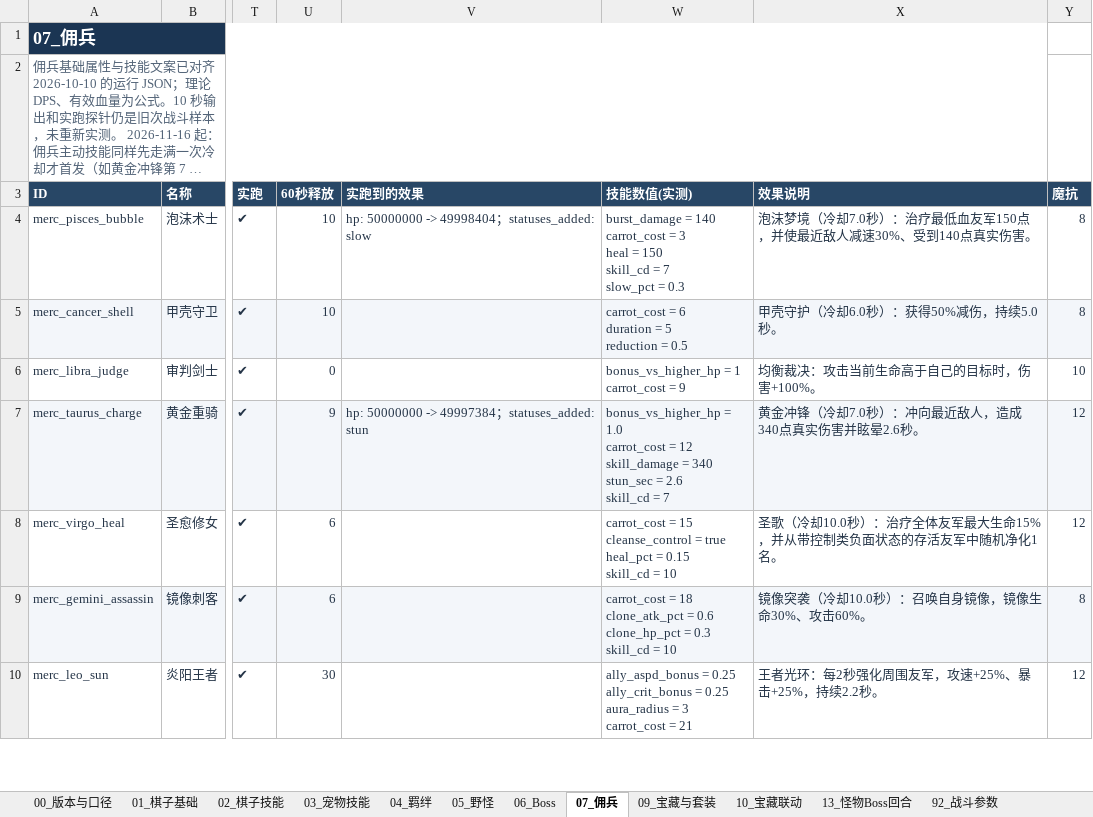
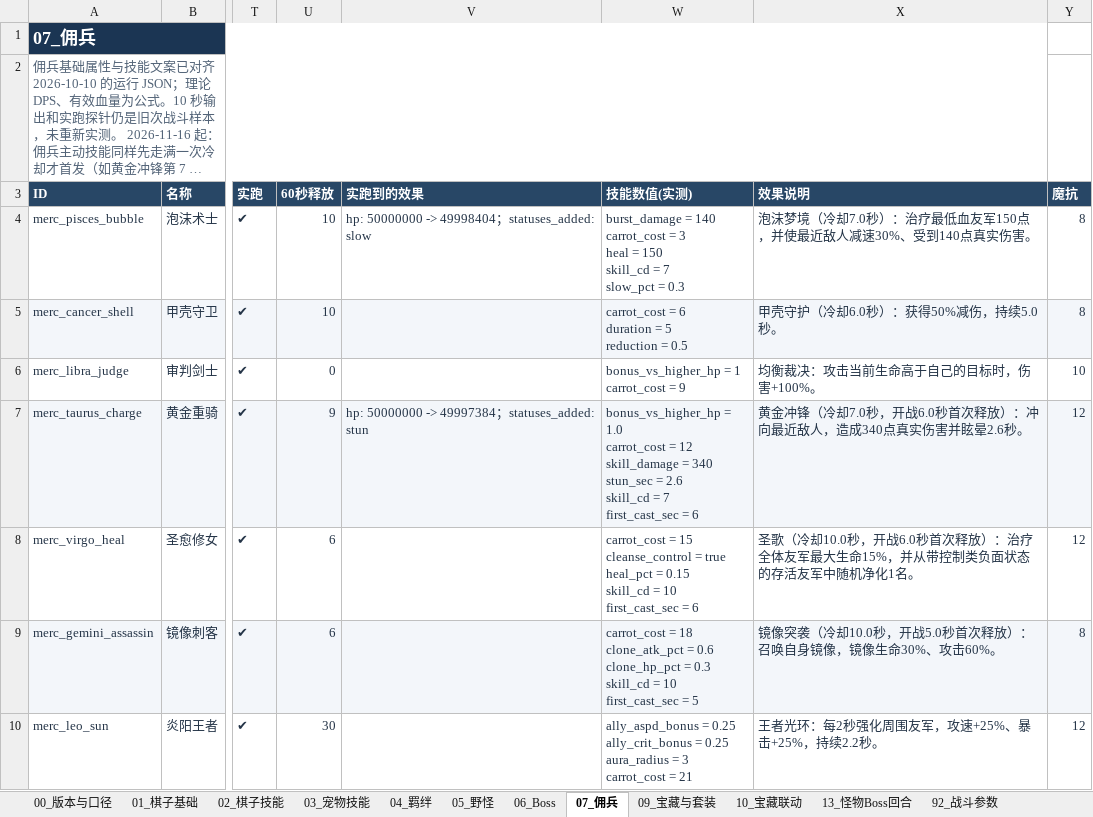
Before and after one commit to stechjie/GLory-v1.0, an Excel workbook: docs/balance/final status.xlsx, sheet 07_佣兵, drawn as a sheet; only a part is shown, gaps mark what is left out; long unchanged cells end in …; values as stored, in another font and other column widths than the file's, no borders; ↵ is a line break in a cell; the diff covers the shown part only; the diff names each change by its address in the sheet, - before the commit and + after, or states it on an @@ line.

```diff
--- a/docs/balance/final status.xlsx (sheet 07_佣兵)
+++ b/docs/balance/final status.xlsx (sheet 07_佣兵)
-W7 (技能数值(实测)): …= 7
+W7 (技能数值(实测)): …= 7 ↵ first_cast_sec = 6
-X7 (效果说明): 黄金冲锋（冷却7.0秒）：冲向最近敌人，造成340点真实伤害并眩晕2.6秒。
+X7 (效果说明): 黄金冲锋（冷却7.0秒，开战6.0秒首次释放）：冲向最近敌人，造成340点真实伤害并眩晕2.6秒。
-W8 (技能数值(实测)): …= 10
+W8 (技能数值(实测)): …= 10 ↵ first_cast_sec = 6
-X8 (效果说明): …冷却10.0秒）：治疗…
+X8 (效果说明): …冷却10.0秒，开战6.0秒首次释放）：治疗…
-W9 (技能数值(实测)): …= 10
+W9 (技能数值(实测)): …= 10 ↵ first_cast_sec = 5
-X9 (效果说明): 镜像突袭（冷却10.0秒）：召唤自身镜像，镜像生命30%、攻击60%。
+X9 (效果说明): 镜像突袭（冷却10.0秒，开战5.0秒首次释放）：召唤自身镜像，镜像生命30%、攻击60%。
```
Also changed, not shown: 6 edited cells elsewhere in this sheet, sheet 02_棋子技能, sheet 00_版本与口径, 13 other files.
